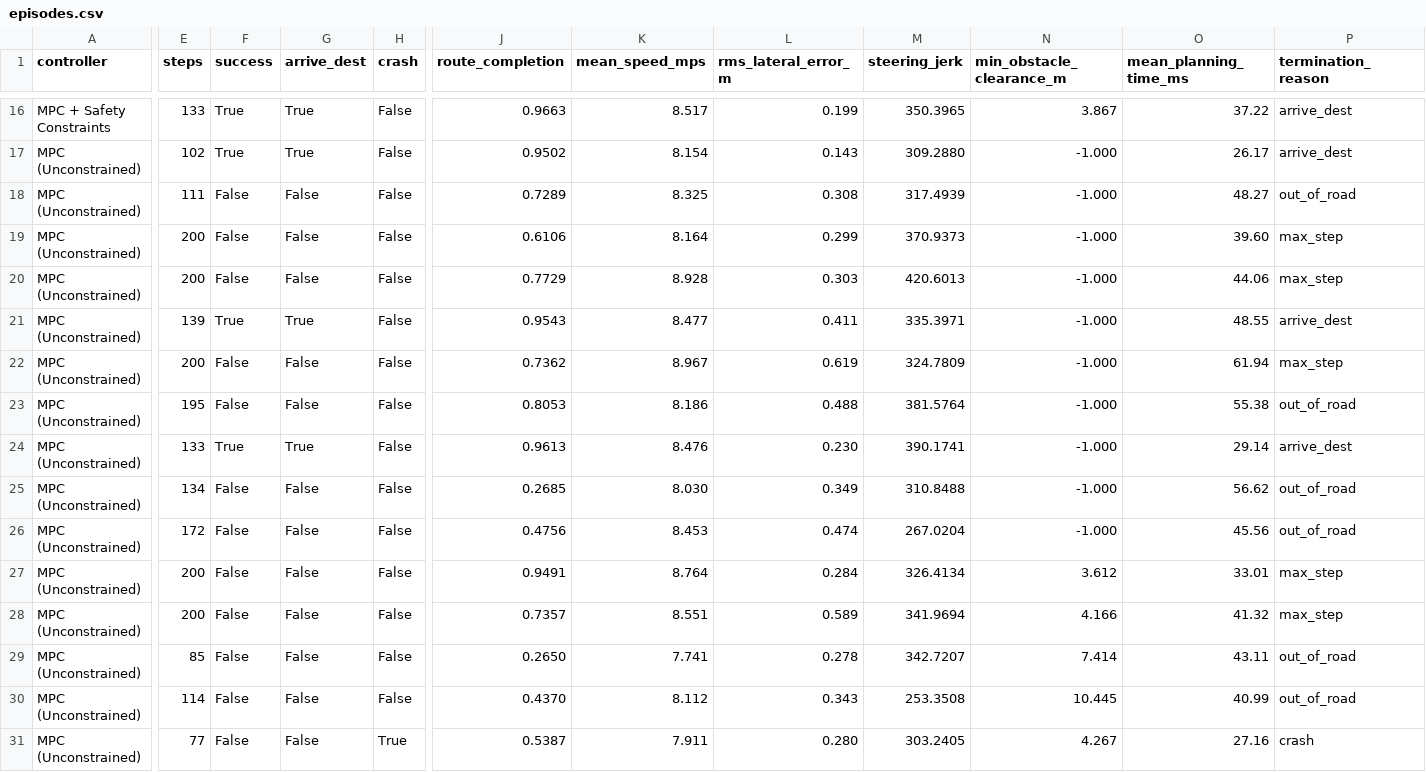
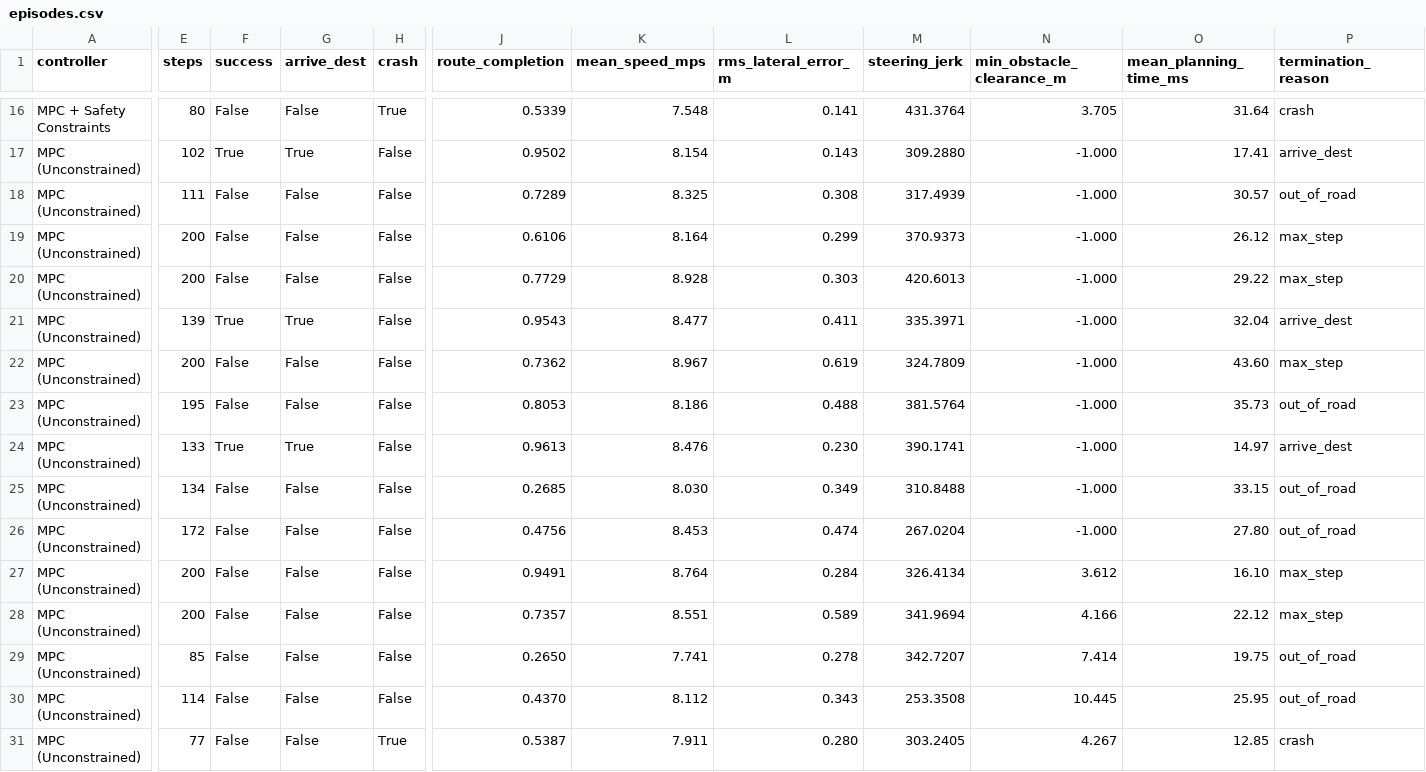
Before and after one commit to okBhavya/Action-Conditioned-World-Models-Predictive-Control-for-Autonomous-Driving, a CSV file: results/final/ablation_a/episodes.csv, drawn as a sheet; only a part is shown, gaps mark what is left out; the diff covers the shown part only; the diff names each change by its address in the sheet, - before the commit and + after, or states it on an @@ line.

```diff
--- a/results/final/ablation_a/episodes.csv
+++ b/results/final/ablation_a/episodes.csv
-E16 (steps): 133
+E16 (steps): 80
-F16 (success): True
+F16 (success): False
-G16 (arrive_dest): True
+G16 (arrive_dest): False
-H16 (crash): False
+H16 (crash): True
-J16 (route_completion): 0.9663
+J16 (route_completion): 0.5339
-K16 (mean_speed_mps): 8.517
+K16 (mean_speed_mps): 7.548
-L16 (rms_lateral_error_m): 0.199
+L16 (rms_lateral_error_m): 0.141
-M16 (steering_jerk): 350.3965
+M16 (steering_jerk): 431.3764
-N16 (min_obstacle_clearance_m): 3.867
+N16 (min_obstacle_clearance_m): 3.705
-O16 (mean_planning_time_ms): 37.22
+O16 (mean_planning_time_ms): 31.64
-P16 (termination_reason): arrive_dest
+P16 (termination_reason): crash
-O17 (mean_planning_time_ms): 26.17
+O17 (mean_planning_time_ms): 17.41
-O18 (mean_planning_time_ms): 48.27
+O18 (mean_planning_time_ms): 30.57
-O19 (mean_planning_time_ms): 39.60
+O19 (mean_planning_time_ms): 26.12
-O20 (mean_planning_time_ms): 44.06
+O20 (mean_planning_time_ms): 29.22
-O21 (mean_planning_time_ms): 48.55
+O21 (mean_planning_time_ms): 32.04
-O22 (mean_planning_time_ms): 61.94
+O22 (mean_planning_time_ms): 43.60
-O23 (mean_planning_time_ms): 55.38
+O23 (mean_planning_time_ms): 35.73
-O24 (mean_planning_time_ms): 29.14
+O24 (mean_planning_time_ms): 14.97
-O25 (mean_planning_time_ms): 56.62
+O25 (mean_planning_time_ms): 33.15
-O26 (mean_planning_time_ms): 45.56
+O26 (mean_planning_time_ms): 27.80
-O27 (mean_planning_time_ms): 33.01
+O27 (mean_planning_time_ms): 16.10
-O28 (mean_planning_time_ms): 41.32
+O28 (mean_planning_time_ms): 22.12
-O29 (mean_planning_time_ms): 43.11
+O29 (mean_planning_time_ms): 19.75
-O30 (mean_planning_time_ms): 40.99
+O30 (mean_planning_time_ms): 25.95
-O31 (mean_planning_time_ms): 27.16
+O31 (mean_planning_time_ms): 12.85
```
Also changed, not shown: 64 edited cells elsewhere in this file, 11 other files.
